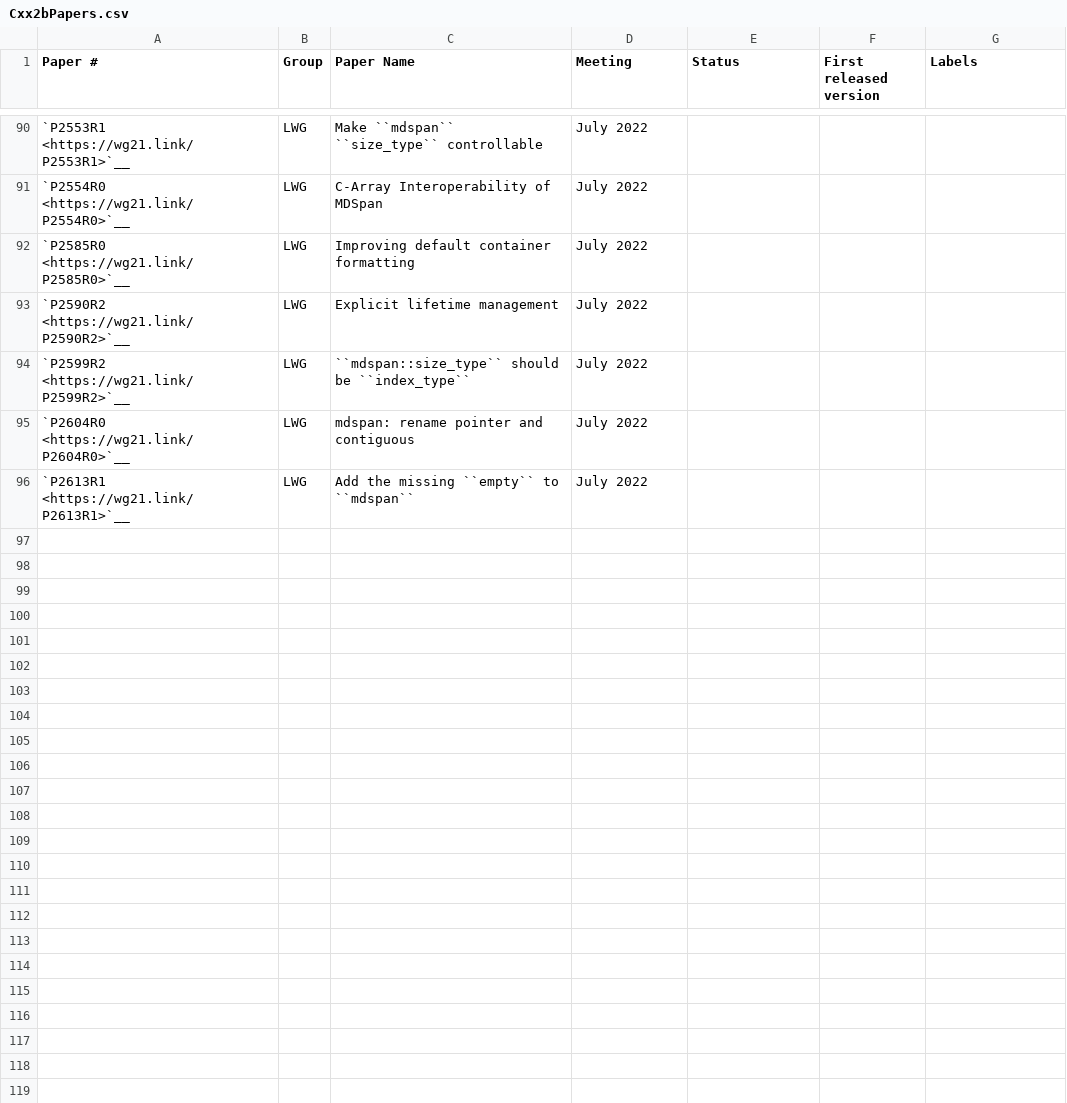
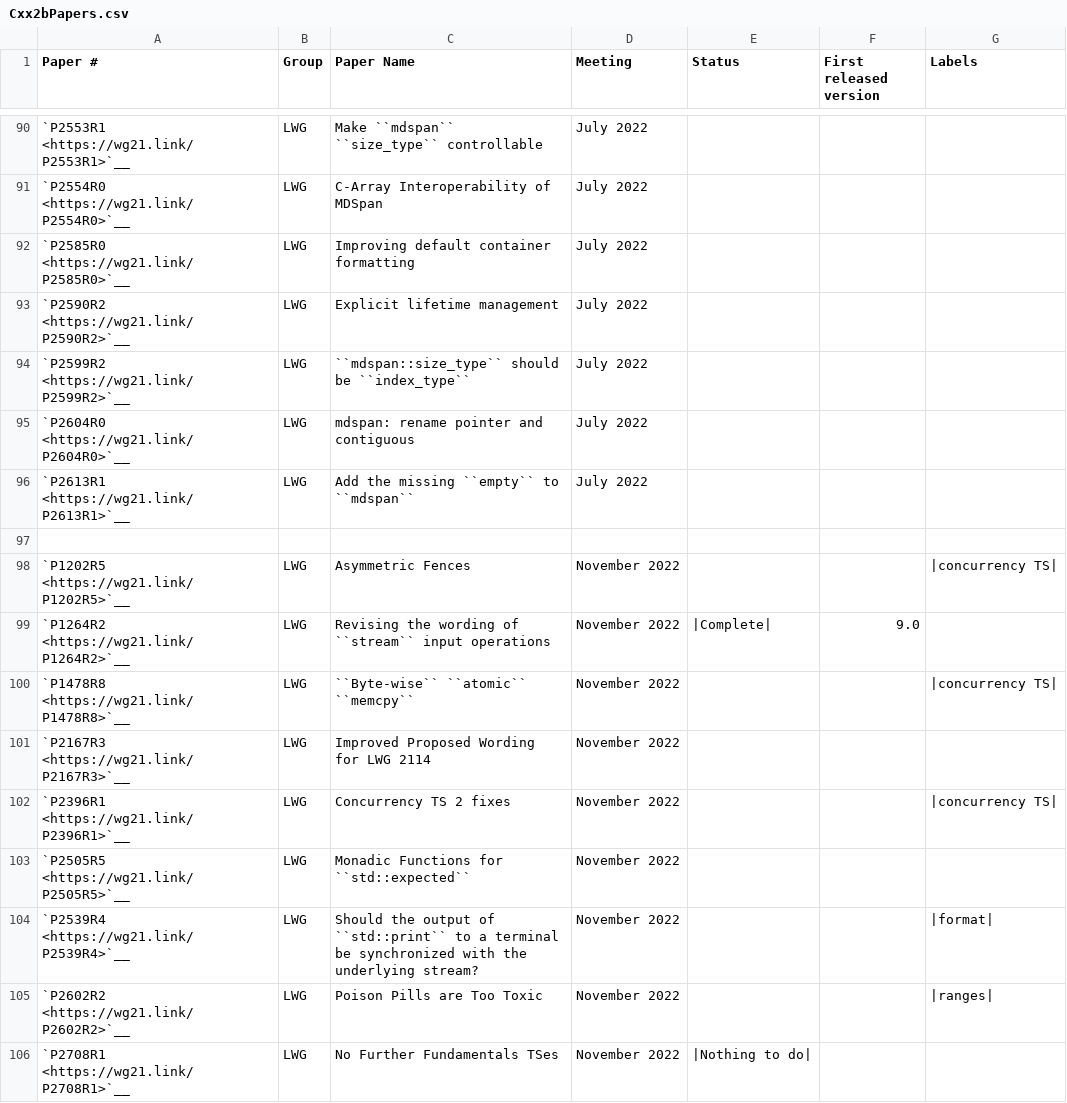
Before and after one commit to CTSRD-CHERI/libcxx, a CSV file: docs/Status/Cxx2bPapers.csv, drawn as a sheet; only a part is shown, gaps mark what is left out; the diff names each change by its address in the sheet, - before the commit and + after, or states it on an @@ line.

Commit message:
[libc++][doc] Adds Kona plenary papers and issues.
Directly marked entries with Nothing to do where applicable.

Reviewed By: #libc, ldionne

Differential Revision: https://reviews.llvm.org/D140407

```diff
--- a/docs/Status/Cxx2bPapers.csv
+++ b/docs/Status/Cxx2bPapers.csv
+row 97: (empty)
+row 98: `P1202R5 <https://wg21.link/P1202R5>`__ | LWG | Asymmetric Fences | November 2022 |  |  | |concurrency TS
+row 99: `P1264R2 <https://wg21.link/P1264R2>`__ | LWG | Revising the wording of ``stream`` input operations | November 2022 | |Complete| | 9.0
+row 100: `P1478R8 <https://wg21.link/P1478R8>`__ | LWG | ``Byte-wise`` ``atomic`` ``memcpy`` | November 2022 |  |  | |concurrency TS
+row 101: `P2167R3 <https://wg21.link/P2167R3>`__ | LWG | Improved Proposed Wording for LWG 2114 | November 2022
+row 102: `P2396R1 <https://wg21.link/P2396R1>`__ | LWG | Concurrency TS 2 fixes | November 2022 |  |  | |concurrency TS
+row 103: `P2505R5 <https://wg21.link/P2505R5>`__ | LWG | Monadic Functions for ``std::expected`` | November 2022
+row 104: `P2539R4 <https://wg21.link/P2539R4>`__ | LWG | Should the output of ``std::print`` to a terminal be synchronized with the underlying stream? | November 2022 |  |  | |format
+row 105: `P2602R2 <https://wg21.link/P2602R2>`__ | LWG | Poison Pills are Too Toxic | November 2022 |  |  | |ranges
+row 106: `P2708R1 <https://wg21.link/P2708R1>`__ | LWG | No Further Fundamentals TSes | November 2022 | |Nothing to do
```
Also changed, not shown: docs/Status/FormatIssues.csv, 1 other file.
